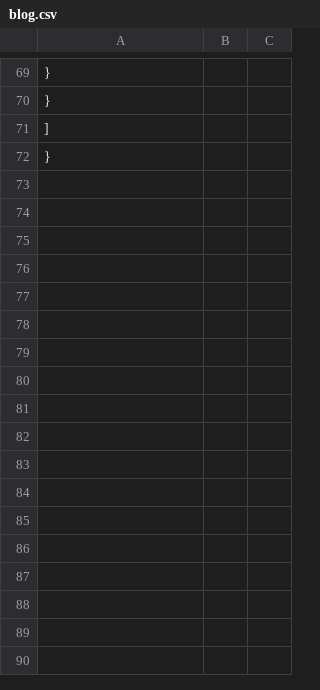
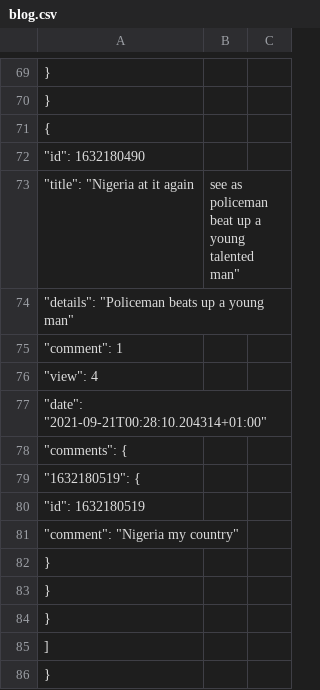
Before and after one commit to Ad3bay0c/web_intro, a CSV file: blog.csv, drawn as a sheet; only a part is shown, gaps mark what is left out; the diff names each change by its address in the sheet, - before the commit and + after, or states it on an @@ line.

Commit message:
Blog.csv Updated

```diff
--- a/blog.csv
+++ b/blog.csv
+row 71: {
+row 72: "id": 1632180490
+row 73: "title": "Nigeria at it again | see as policeman beat up a young talented man"
+row 74: "details": "Policeman beats up a young man"
+row 75: "comment": 1
+row 76: "view": 4
+row 77: "date": "2021-09-21T00:28:10.204314+01:00"
+row 78: "comments": {
+row 79: "1632180519": {
+row 80: "id": 1632180519
+row 81: "comment": "Nigeria my country"
+row 82: }
+row 83: }
+row 84: }
```
